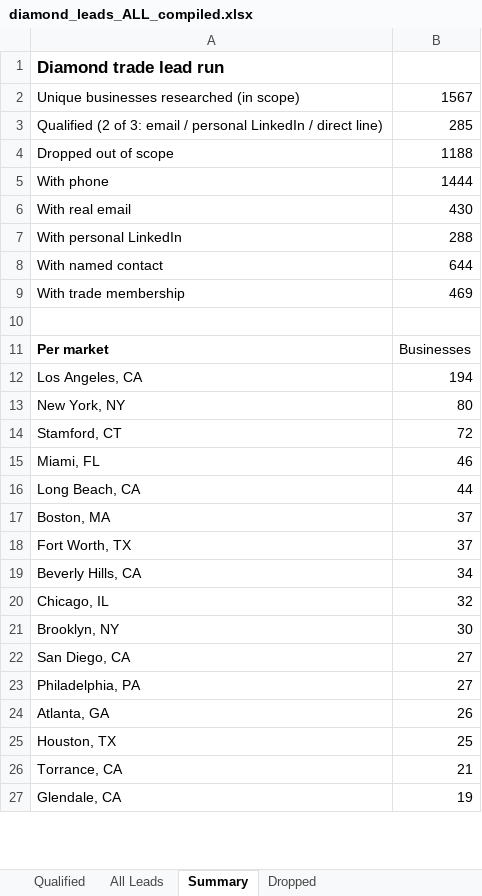
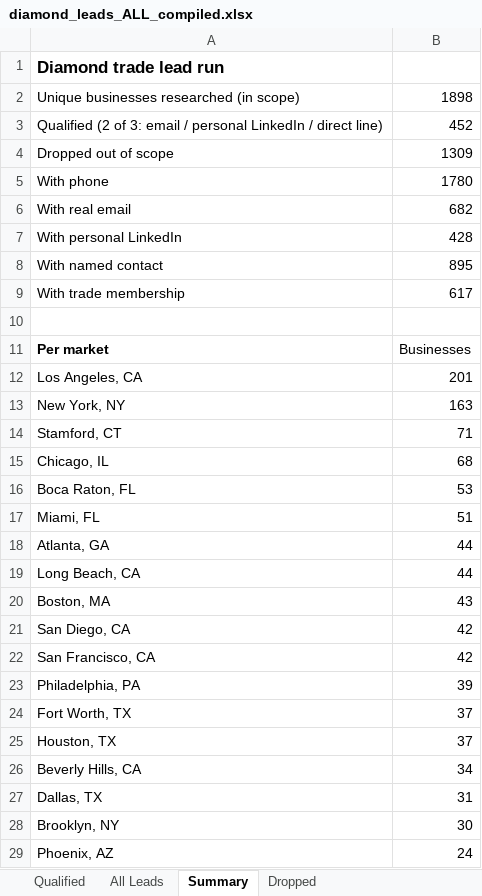
Before and after one commit to riyaansheth/claude-cloud, an Excel workbook: leadrun_diamonds/diamond_leads_ALL_compiled.xlsx, sheet Summary, drawn as a sheet; only a part is shown; the shorter side is filled out with more unchanged rows; values as stored, in another font and other column widths than the file's, no borders; removed rows and columns are numbered as before the commit, all else as after; the diff covers the shown part only; the diff names each change by its address in the sheet, - before the commit and + after, or states it on an @@ line.

```diff
--- a/leadrun_diamonds/diamond_leads_ALL_compiled.xlsx (sheet Summary)
+++ b/leadrun_diamonds/diamond_leads_ALL_compiled.xlsx (sheet Summary)
-B2: 1567
+B2: 1898
-B3: 285
+B3: 452
-B4: 1188
+B4: 1309
-B5: 1444
+B5: 1780
-B6: 430
+B6: 682
-B7: 288
+B7: 428
-B8: 644
+B8: 895
-B9: 469
+B9: 617
-B12: 194
+B12: 201
-B13: 80
+B13: 163
-B14: 72
+B14: 71
+row 15: Chicago, IL | 68
+row 16: Boca Raton, FL | 53
-B17: 46
+B17: 51
+row 18: Atlanta, GA | 44
-B20: 37
+B20: 43
+row 21: San Diego, CA | 42
+row 22: San Francisco, CA | 42
+row 23: Philadelphia, PA | 39
+row 25: Houston, TX | 37
-row 20: Chicago, IL | 32
+row 27: Dallas, TX | 31
-row 22: San Diego, CA | 27
-row 23: Philadelphia, PA | 27
-row 24: Atlanta, GA | 26
-row 25: Houston, TX | 25
+row 29: Phoenix, AZ | 24
```
Also changed, not shown: 11 added rows, 16 removed rows and 18 edited cells elsewhere in this sheet, sheet All Leads, sheet Qualified, sheet Dropped, 1 other file.
